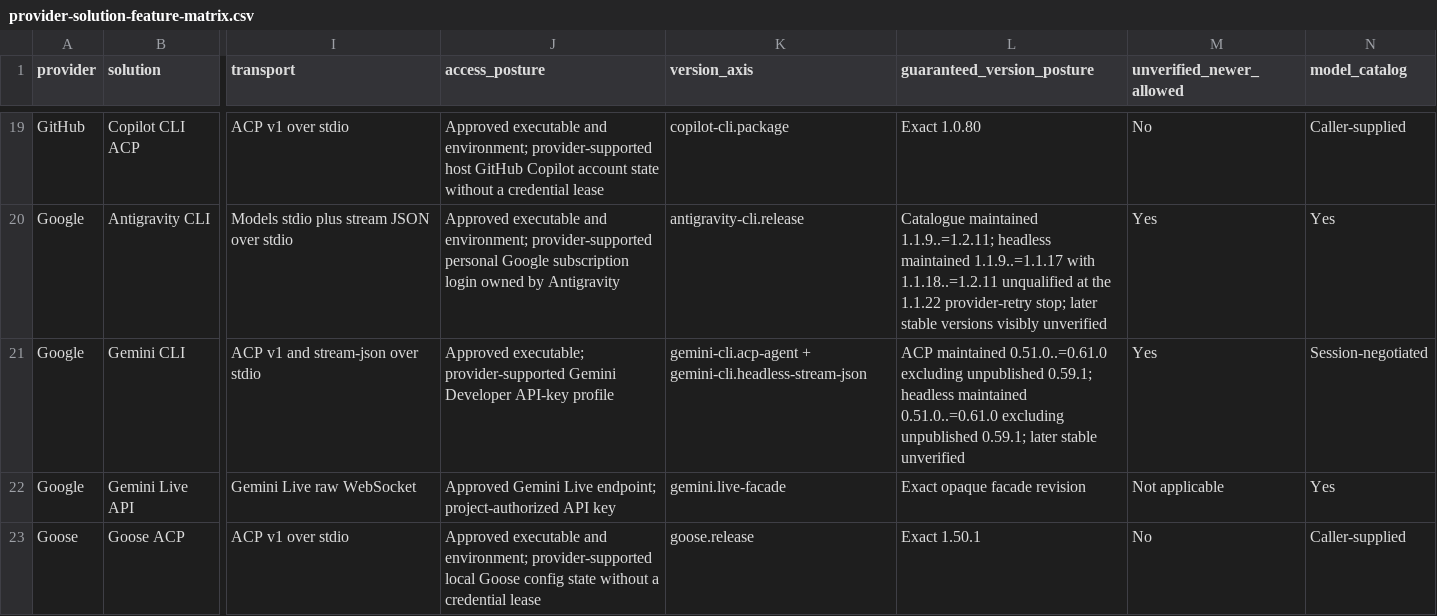
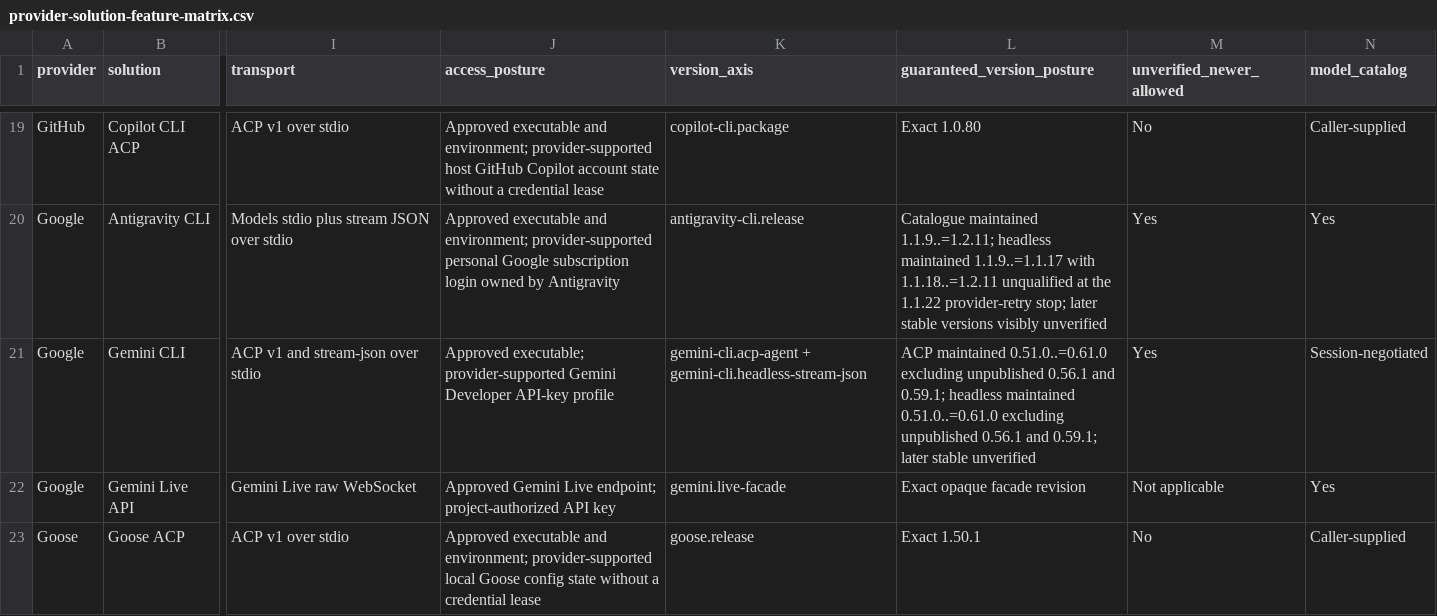
Before and after one commit to inflatable-cookie/swallowtail, a CSV file: docs/guides/provider-solution-feature-matrix.csv, drawn as a sheet; only a part is shown, gaps mark what is left out; the diff names each change by its address in the sheet, - before the commit and + after, or states it on an @@ line.

```diff
--- a/docs/guides/provider-solution-feature-matrix.csv
+++ b/docs/guides/provider-solution-feature-matrix.csv
-L21 (guaranteed_version_posture): …excluding unpublished 0.59.1; headless maintained 0.51.0..=0.61.0 excluding unpublished 0.59.1; later…
+L21 (guaranteed_version_posture): …excluding unpublished 0.56.1 and 0.59.1; headless maintained 0.51.0..=0.61.0 excluding unpublished 0.56.1 and 0.59.1; later…
```
Also changed, not shown: 10 other files.
